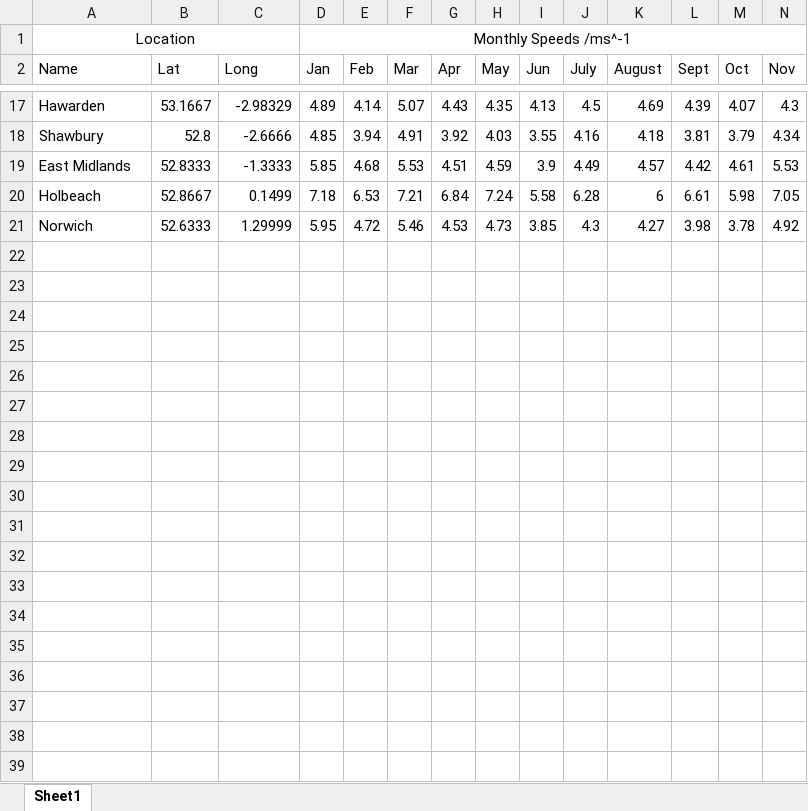
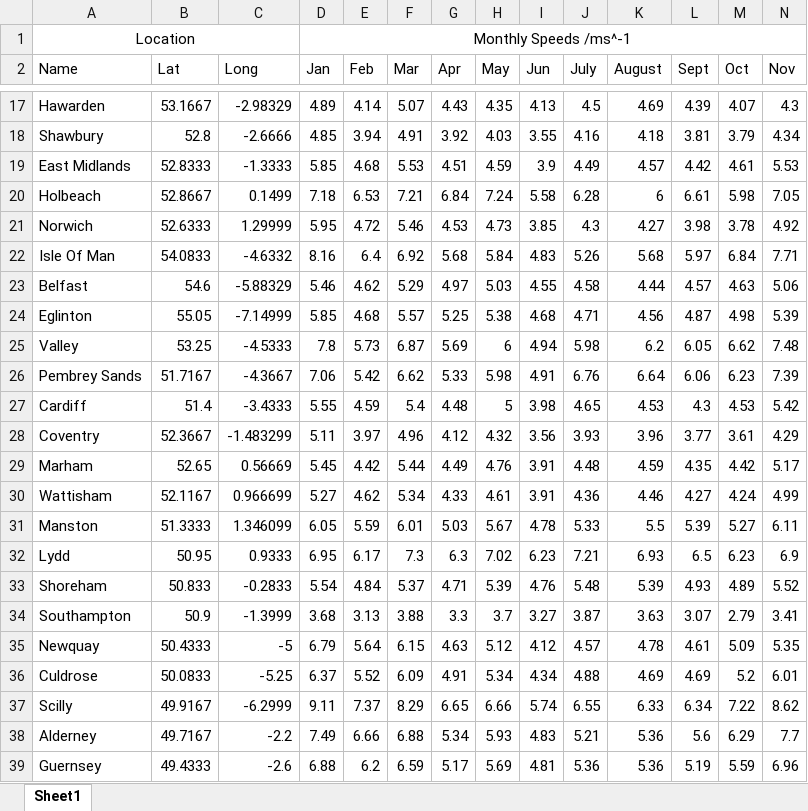
Before and after one commit to lun3x/EcoOptimiser, an Excel workbook: WindSpeed.xlsx, sheet Sheet1, drawn as a sheet; only a part is shown, gaps mark what is left out; values as stored, in another font and other column widths than the file's, no borders; conditional formats not drawn; rows hold the shown columns only; the diff covers the shown part only; the diff names each change by its address in the sheet, - before the commit and + after, or states it on an @@ line.

Commit message:
Added more wind data

```diff
--- a/WindSpeed.xlsx (sheet Sheet1)
+++ b/WindSpeed.xlsx (sheet Sheet1)
+row 22: Isle Of Man | 54.0833 | -4.6332 | 8.16 | 6.4 | 6.92 | 5.68 | 5.84 | 4.83 | 5.26 | 5.68 | 5.97 | 6.84 | 7.71
+row 23: Belfast | 54.6 | -5.88329 | 5.46 | 4.62 | 5.29 | 4.97 | 5.03 | 4.55 | 4.58 | 4.44 | 4.57 | 4.63 | 5.06
+row 24: Eglinton | 55.05 | -7.14999 | 5.85 | 4.68 | 5.57 | 5.25 | 5.38 | 4.68 | 4.71 | 4.56 | 4.87 | 4.98 | 5.39
+row 25: Valley | 53.25 | -4.5333 | 7.8 | 5.73 | 6.87 | 5.69 | 6 | 4.94 | 5.98 | 6.2 | 6.05 | 6.62 | 7.48
+row 26: Pembrey Sands | 51.7167 | -4.3667 | 7.06 | 5.42 | 6.62 | 5.33 | 5.98 | 4.91 | 6.76 | 6.64 | 6.06 | 6.23 | 7.39
+row 27: Cardiff | 51.4 | -3.4333 | 5.55 | 4.59 | 5.4 | 4.48 | 5 | 3.98 | 4.65 | 4.53 | 4.3 | 4.53 | 5.42
+row 28: Coventry | 52.3667 | -1.483299 | 5.11 | 3.97 | 4.96 | 4.12 | 4.32 | 3.56 | 3.93 | 3.96 | 3.77 | 3.61 | 4.29
+row 29: Marham | 52.65 | 0.56669 | 5.45 | 4.42 | 5.44 | 4.49 | 4.76 | 3.91 | 4.48 | 4.59 | 4.35 | 4.42 | 5.17
+row 30: Wattisham | 52.1167 | 0.966699 | 5.27 | 4.62 | 5.34 | 4.33 | 4.61 | 3.91 | 4.36 | 4.46 | 4.27 | 4.24 | 4.99
+row 31: Manston | 51.3333 | 1.346099 | 6.05 | 5.59 | 6.01 | 5.03 | 5.67 | 4.78 | 5.33 | 5.5 | 5.39 | 5.27 | 6.11
+row 32: Lydd | 50.95 | 0.9333 | 6.95 | 6.17 | 7.3 | 6.3 | 7.02 | 6.23 | 7.21 | 6.93 | 6.5 | 6.23 | 6.9
+row 33: Shoreham | 50.833 | -0.2833 | 5.54 | 4.84 | 5.37 | 4.71 | 5.39 | 4.76 | 5.48 | 5.39 | 4.93 | 4.89 | 5.52
+row 34: Southampton | 50.9 | -1.3999 | 3.68 | 3.13 | 3.88 | 3.3 | 3.7 | 3.27 | 3.87 | 3.63 | 3.07 | 2.79 | 3.41
+row 35: Newquay | 50.4333 | -5 | 6.79 | 5.64 | 6.15 | 4.63 | 5.12 | 4.12 | 4.57 | 4.78 | 4.61 | 5.09 | 5.35
+row 36: Culdrose | 50.0833 | -5.25 | 6.37 | 5.52 | 6.09 | 4.91 | 5.34 | 4.34 | 4.88 | 4.69 | 4.69 | 5.2 | 6.01
+row 37: Scilly | 49.9167 | -6.2999 | 9.11 | 7.37 | 8.29 | 6.65 | 6.66 | 5.74 | 6.55 | 6.33 | 6.34 | 7.22 | 8.62
+row 38: Alderney | 49.7167 | -2.2 | 7.49 | 6.66 | 6.88 | 5.34 | 5.93 | 4.83 | 5.21 | 5.36 | 5.6 | 6.29 | 7.7
+row 39: Guernsey | 49.4333 | -2.6 | 6.88 | 6.2 | 6.59 | 5.17 | 5.69 | 4.81 | 5.36 | 5.36 | 5.19 | 5.59 | 6.96
```
Also changed, not shown: 18 added rows elsewhere in this sheet.
